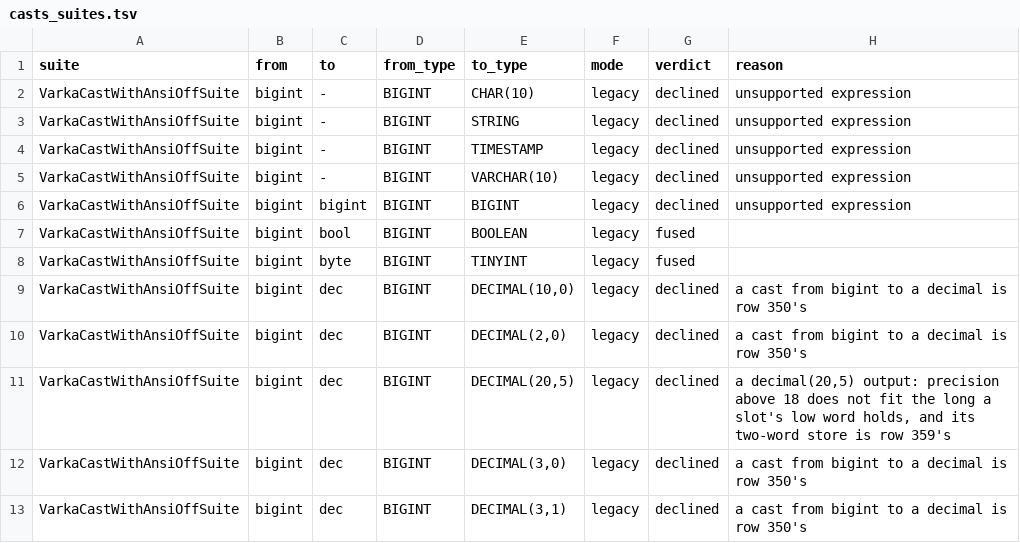
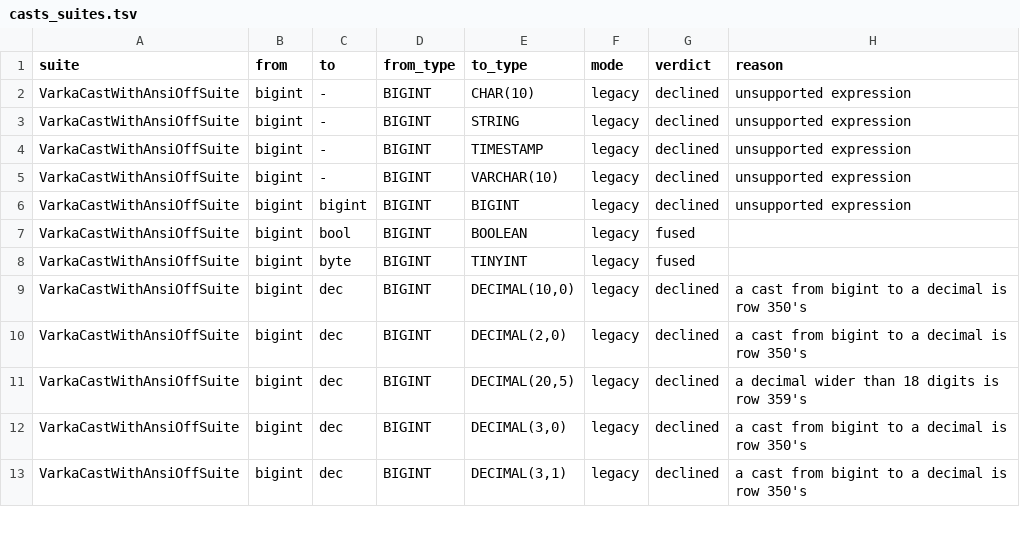
Before and after one commit to vecbricks/varka, a TSV file: sql/varka/plans/m8/casts_suites.tsv, drawn as a sheet; only a part is shown; the diff covers the shown part only.

```diff
--- a/sql/varka/plans/m8/casts_suites.tsv
+++ b/sql/varka/plans/m8/casts_suites.tsv
@@ -10,3 +10,3 @@ VarkaCastWithAnsiOffSuite	bigint	dec	BIGINT	DECIMAL(10,0)	legacy	declined	a cast
 VarkaCastWithAnsiOffSuite	bigint	dec	BIGINT	DECIMAL(2,0)	legacy	declined	a cast from bigint to a decimal is row 350's
-VarkaCastWithAnsiOffSuite	bigint	dec	BIGINT	DECIMAL(20,5)	legacy	declined	a decimal(20,5) output: precision above 18 does not fit the long a slot's low word holds, and its two-word store is row 359's
+VarkaCastWithAnsiOffSuite	bigint	dec	BIGINT	DECIMAL(20,5)	legacy	declined	a decimal wider than 18 digits is row 359's
 VarkaCastWithAnsiOffSuite	bigint	dec	BIGINT	DECIMAL(3,0)	legacy	declined	a cast from bigint to a decimal is row 350's
```
Also changed, not shown: 62 edited cells elsewhere in this file, 6 other files.
